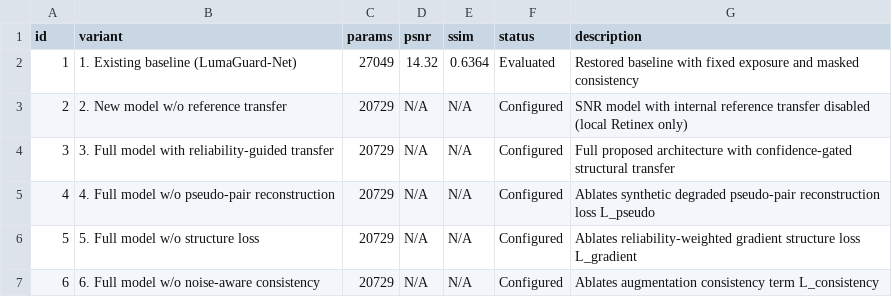
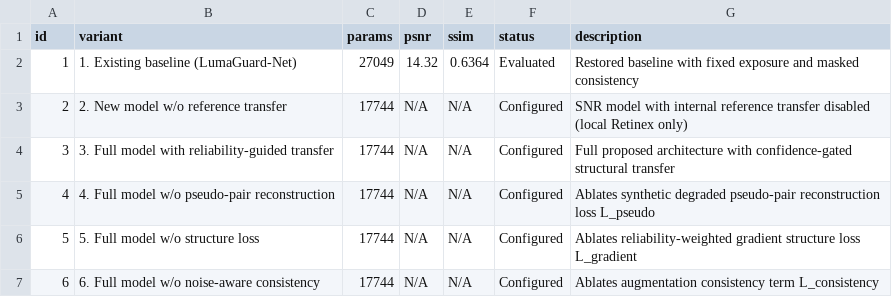
Before and after one commit to coderisalive/low-light, a CSV file: experiments/snr_ablation_matrix.csv, drawn as a sheet.

```diff
--- a/experiments/snr_ablation_matrix.csv
+++ b/experiments/snr_ablation_matrix.csv
@@ -2,6 +2,6 @@ id,variant,params,psnr,ssim,status,description
 1,1. Existing baseline (LumaGuard-Net),27049,14.32,0.6364,Evaluated,Restored baseline with fixed exposure and masked consistency
-2,2. New model w/o reference transfer,20729,N/A,N/A,Configured,SNR model with internal reference transfer disabled (local Retinex only)
-3,3. Full model with reliability-guided transfer,20729,N/A,N/A,Configured,Full proposed architecture with confidence-gated structural transfer
-4,4. Full model w/o pseudo-pair reconstruction,20729,N/A,N/A,Configured,Ablates synthetic degraded pseudo-pair reconstruction loss L_pseudo
-5,5. Full model w/o structure loss,20729,N/A,N/A,Configured,Ablates reliability-weighted gradient structure loss L_gradient
-6,6. Full model w/o noise-aware consistency,20729,N/A,N/A,Configured,Ablates augmentation consistency term L_consistency
+2,2. New model w/o reference transfer,17744,N/A,N/A,Configured,SNR model with internal reference transfer disabled (local Retinex only)
+3,3. Full model with reliability-guided transfer,17744,N/A,N/A,Configured,Full proposed architecture with confidence-gated structural transfer
+4,4. Full model w/o pseudo-pair reconstruction,17744,N/A,N/A,Configured,Ablates synthetic degraded pseudo-pair reconstruction loss L_pseudo
+5,5. Full model w/o structure loss,17744,N/A,N/A,Configured,Ablates reliability-weighted gradient structure loss L_gradient
+6,6. Full model w/o noise-aware consistency,17744,N/A,N/A,Configured,Ablates augmentation consistency term L_consistency
```
Also changed, not shown: 5 other files.
